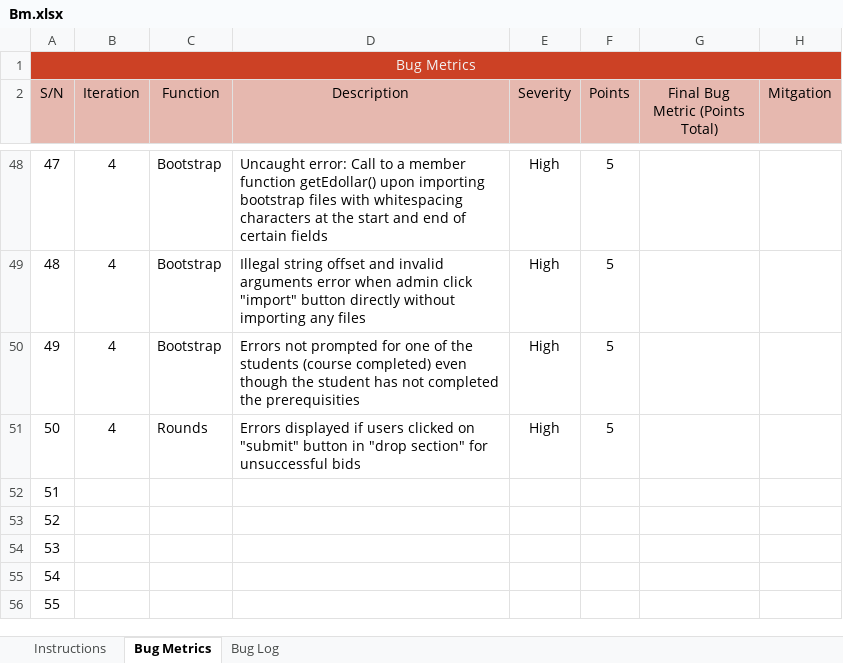
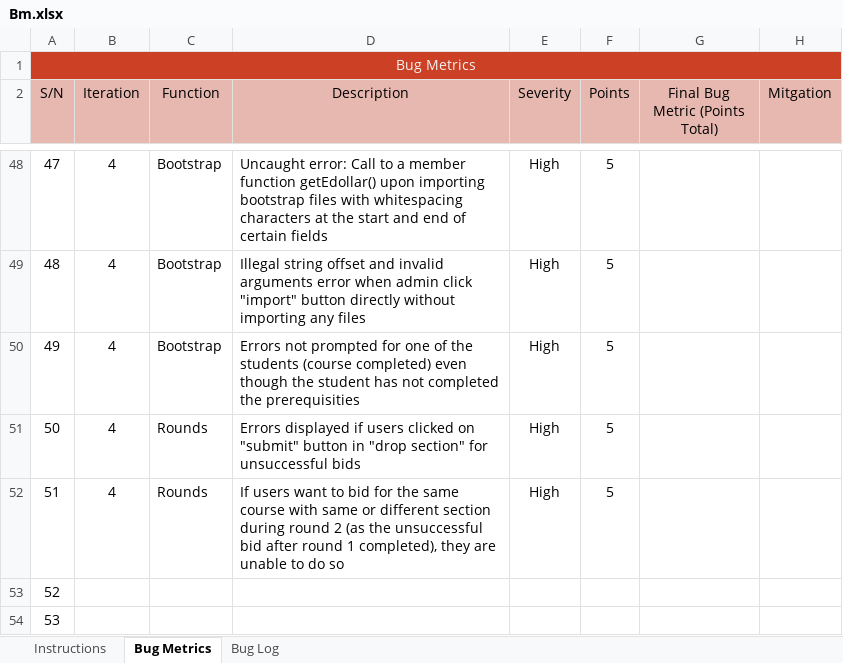
Before and after one commit to xbloh/Online-Course-Bidding-System-, an Excel workbook: metrics/Bm.xlsx, sheet Bug Metrics, drawn as a sheet; only a part is shown, gaps mark what is left out; the shorter side is filled out with more unchanged rows; values as stored, in another font and other column widths than the file's, no borders; conditional formats not drawn; the diff names each change by its address in the sheet, - before the commit and + after, or states it on an @@ line.

Commit message:
Bugs found - rounds
If users want to bid for the same course with same or different section during round 2 (as the unsuccessful bid after round 1 completed), they are unable to do so.

```diff
--- a/metrics/Bm.xlsx (sheet Bug Metrics)
+++ b/metrics/Bm.xlsx (sheet Bug Metrics)
-B52 (Iteration): (empty)
+B52 (Iteration): 4
-C52 (Function): (empty)
+C52 (Function): Rounds
-D52 (Description): (empty)
+D52 (Description): If users want to bid for the same course with same or different section during round 2 (as the unsuccessful bid after round 1 completed), they are unable to do so
-E52 (Severity): (empty)
+E52 (Severity): High
-F52 (Points): (empty)
+F52 (Points): 5
```
Also changed, not shown: sheet Bug Log.
